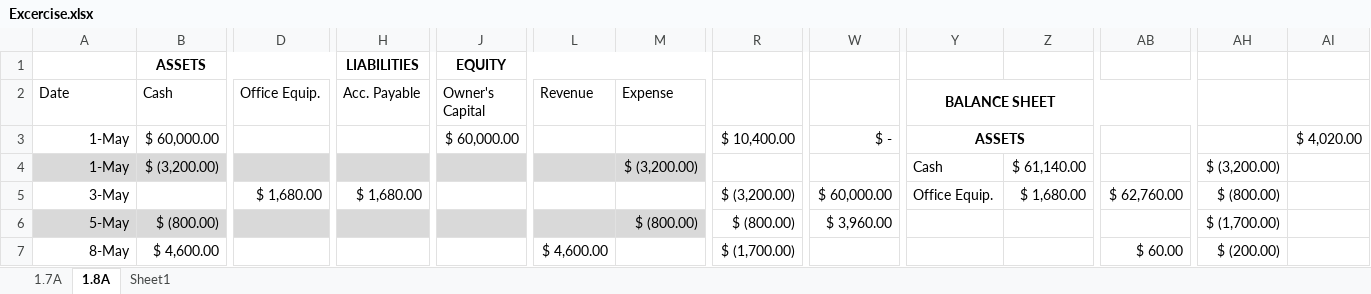
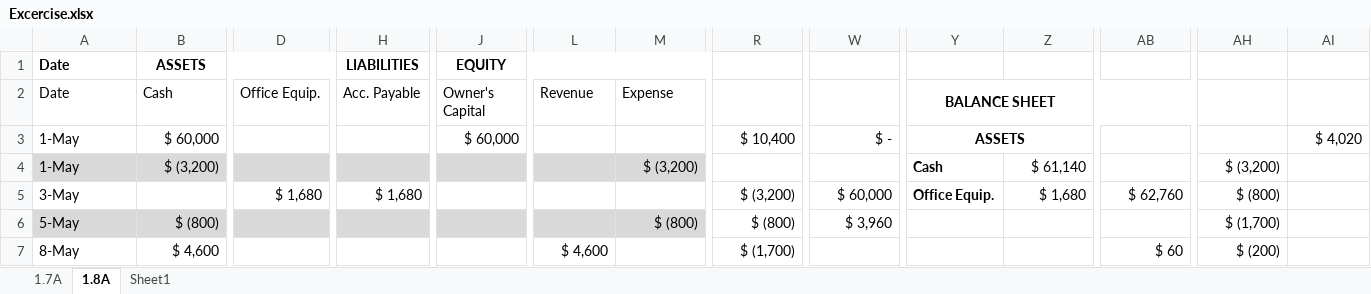
Before and after one commit to minzuy/ACC101, an Excel workbook: Excercise.xlsx, sheet 1.8A, drawn as a sheet; only a part is shown, gaps mark what is left out; values as stored, in another font and other column widths than the file's, no borders; the diff covers the shown part only; the diff names each change by its address in the sheet, - before the commit and + after, or states it on an @@ line.

```diff
--- a/Excercise.xlsx (sheet 1.8A)
+++ b/Excercise.xlsx (sheet 1.8A)
-A1 (Date): (empty)
+A1 (Date): Date
-A3:A7 alignment: right
+A3:A7 alignment: left
-B3 (Cash): $ 60,000.00
+B3 (Cash): $ 60,000
-J3 (Owner's Capital): $ 60,000.00
+J3 (Owner's Capital): $ 60,000
-R3: $ 10,400.00
+R3: $ 10,400
-AI3: $ 4,020.00
+AI3: $ 4,020
-B4 (Cash): $ (3,200.00)
+B4 (Cash): $ (3,200)
-M4 (Expense): $ (3,200.00)
+M4 (Expense): $ (3,200)
-Y4:Y5 bold: off
+Y4:Y5 bold: on
-Z4: $ 61,140.00
+Z4: $ 61,140
-AH4: $ (3,200.00)
+AH4: $ (3,200)
-D5 (Office Equip.): $ 1,680.00
+D5 (Office Equip.): $ 1,680
-H5 (Acc. Payable): $ 1,680.00
+H5 (Acc. Payable): $ 1,680
-R5: $ (3,200.00)
+R5: $ (3,200)
-W5: $ 60,000.00
+W5: $ 60,000
-Z5: $ 1,680.00
+Z5: $ 1,680
-AB5: $ 62,760.00
+AB5: $ 62,760
-AH5: $ (800.00)
+AH5: $ (800)
-B6 (Cash): $ (800.00)
+B6 (Cash): $ (800)
-M6 (Expense): $ (800.00)
+M6 (Expense): $ (800)
-R6: $ (800.00)
+R6: $ (800)
-W6: $ 3,960.00
+W6: $ 3,960
-AH6: $ (1,700.00)
+AH6: $ (1,700)
-B7 (Cash): $ 4,600.00
+B7 (Cash): $ 4,600
-L7 (Revenue): $ 4,600.00
+L7 (Revenue): $ 4,600
-R7: $ (1,700.00)
+R7: $ (1,700)
-AB7: $ 60.00
+AB7: $ 60
-AH7: $ (200.00)
+AH7: $ (200)
```
Also changed, not shown: 2 added rows, 2 removed rows, 39 edited cells and cell formats elsewhere in this sheet, Practice.xlsx, 1 other file.
